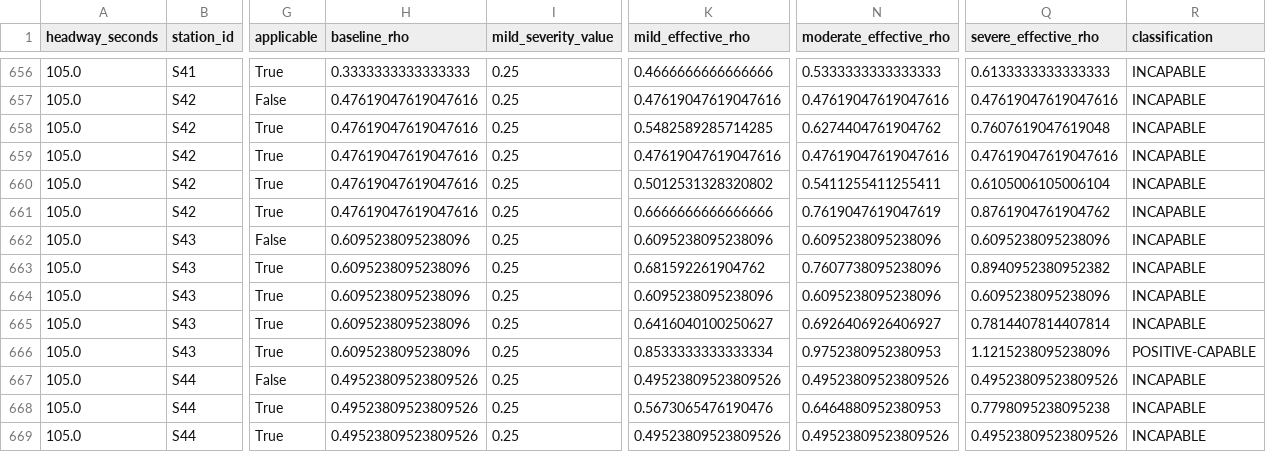
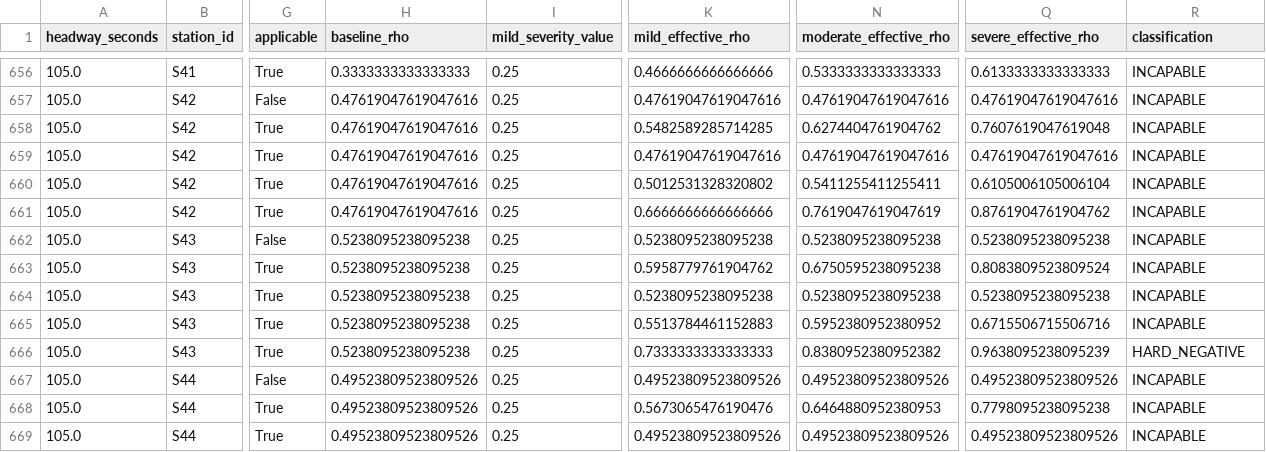
Before and after one commit to shreyaschhabra/Twin.ai, a CSV file: artifacts/flow_v3/scenario_capability_matrix.csv, drawn as a sheet; only a part is shown, gaps mark what is left out; the diff covers the shown part only; the diff names each change by its address in the sheet, - before the commit and + after, or states it on an @@ line.

```diff
--- a/artifacts/flow_v3/scenario_capability_matrix.csv
+++ b/artifacts/flow_v3/scenario_capability_matrix.csv
-H662:H666 (baseline_rho): 0.6095238095238096
+H662:H666 (baseline_rho): 0.5238095238095238
-K662 (mild_effective_rho): 0.6095238095238096
+K662 (mild_effective_rho): 0.5238095238095238
-N662 (moderate_effective_rho): 0.6095238095238096
+N662 (moderate_effective_rho): 0.5238095238095238
-Q662 (severe_effective_rho): 0.6095238095238096
+Q662 (severe_effective_rho): 0.5238095238095238
-K663 (mild_effective_rho): 0.681592261904762
+K663 (mild_effective_rho): 0.5958779761904762
-N663 (moderate_effective_rho): 0.7607738095238096
+N663 (moderate_effective_rho): 0.6750595238095238
-Q663 (severe_effective_rho): 0.8940952380952382
+Q663 (severe_effective_rho): 0.8083809523809524
-K664 (mild_effective_rho): 0.6095238095238096
+K664 (mild_effective_rho): 0.5238095238095238
-N664 (moderate_effective_rho): 0.6095238095238096
+N664 (moderate_effective_rho): 0.5238095238095238
-Q664 (severe_effective_rho): 0.6095238095238096
+Q664 (severe_effective_rho): 0.5238095238095238
-K665 (mild_effective_rho): 0.6416040100250627
+K665 (mild_effective_rho): 0.5513784461152883
-N665 (moderate_effective_rho): 0.6926406926406927
+N665 (moderate_effective_rho): 0.5952380952380952
-Q665 (severe_effective_rho): 0.7814407814407814
+Q665 (severe_effective_rho): 0.6715506715506716
-K666 (mild_effective_rho): 0.8533333333333334
+K666 (mild_effective_rho): 0.7333333333333333
-N666 (moderate_effective_rho): 0.9752380952380953
+N666 (moderate_effective_rho): 0.8380952380952382
-Q666 (severe_effective_rho): 1.1215238095238096
+Q666 (severe_effective_rho): 0.9638095238095239
-R666 (classification): POSITIVE-CAPABLE
+R666 (classification): HARD_NEGATIVE
```
Also changed, not shown: 44 edited cells elsewhere in this file, artifacts/flow_v3/final_headway_comparison.csv, artifacts/flow_v3/rebalanced_capacity_audit.csv, 25 other files.
